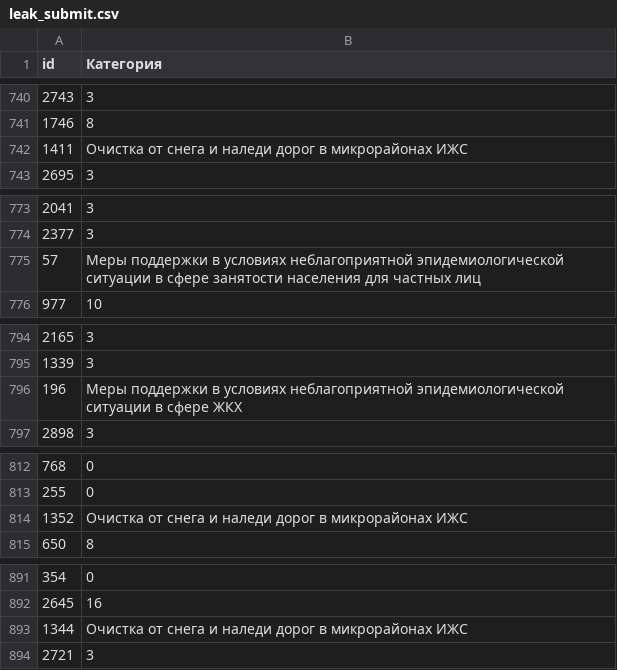
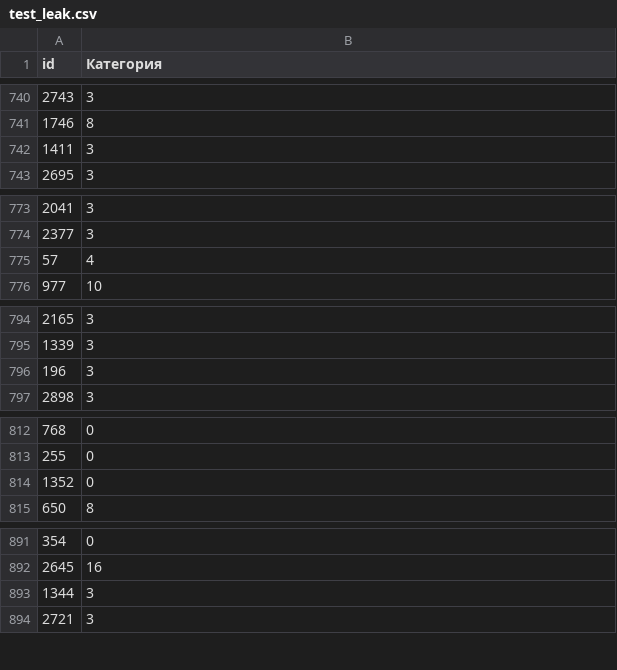
Before and after one commit to ashimko/kur_digital_breakthrough_2022, a CSV file: submissions/test_leak.csv (was submissions/leak_submit.csv), drawn as a sheet; only a part is shown, gaps mark what is left out; the diff covers the shown part only.

```diff
--- a/submissions/leak_submit.csv
+++ b/submissions/test_leak.csv
@@ -741,3 +741,3 @@ id,Категория
 1746,8
-1411,Очистка  от снега и наледи  дорог в микрорайонах ИЖС
+1411,3
 2695,3
@@ -774,3 +774,3 @@ id,Категория
 2377,3
-57,Меры поддержки в условиях неблагоприятной эпидемиологической ситуации в сфере занятости населения для частных лиц
+57,4
 977,10
@@ -795,3 +795,3 @@ id,Категория
 1339,3
-196,Меры поддержки в условиях неблагоприятной эпидемиологической ситуации в сфере ЖКХ
+196,3
 2898,3
@@ -813,3 +813,3 @@ id,Категория
 255,0
-1352,Очистка  от снега и наледи  дорог в микрорайонах ИЖС
+1352,0
 650,8
@@ -892,3 +892,3 @@ id,Категория
 2645,16
-1344,Очистка  от снега и наледи  дорог в микрорайонах ИЖС
+1344,3
 2721,3
```
Also changed, not shown: 14 edited cells elsewhere in this file, 15 other files.
